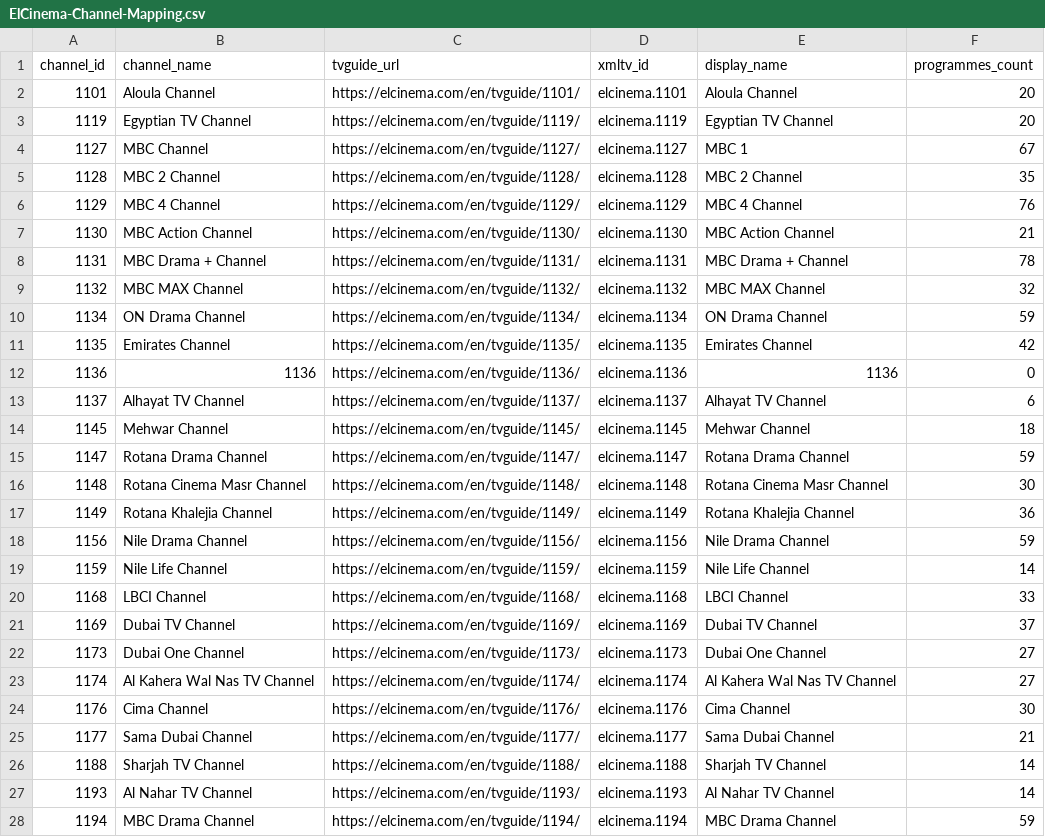
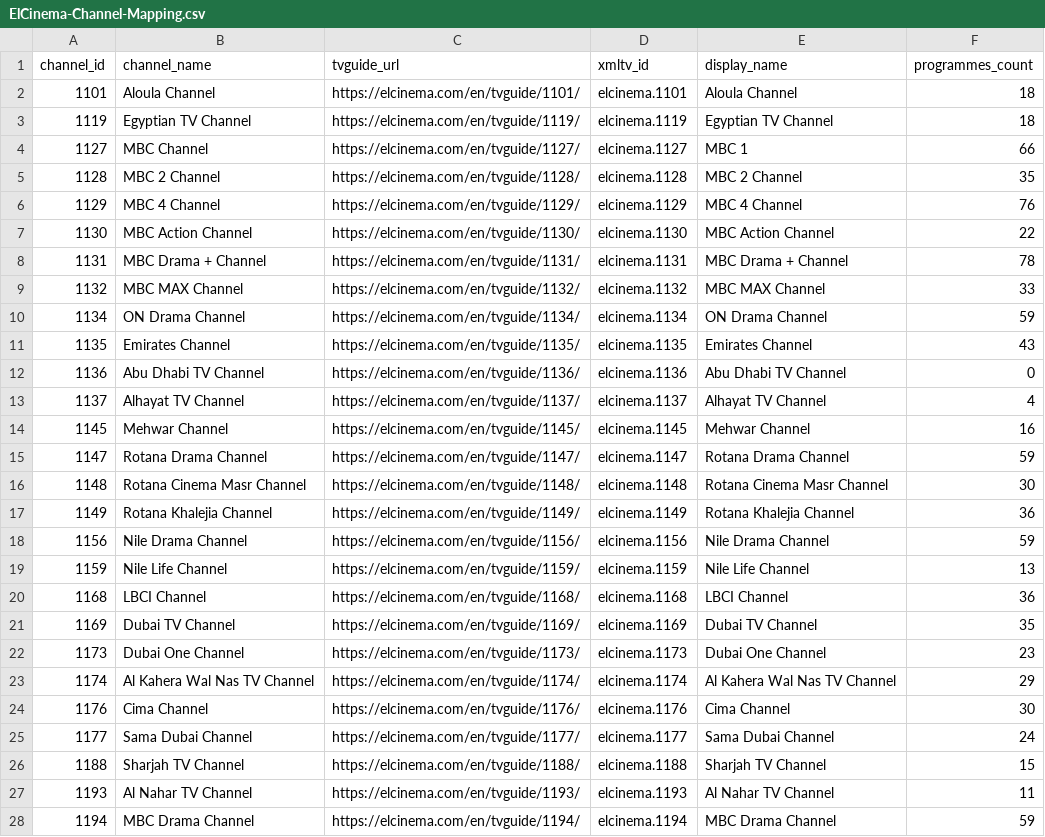
Before and after one commit to DzGreenServices/DZGreen-EPG, a CSV file: docs/ElCinema-Channel-Mapping.csv, drawn as a sheet; only a part is shown; the diff covers the shown part only.

```diff
--- a/docs/ElCinema-Channel-Mapping.csv
+++ b/docs/ElCinema-Channel-Mapping.csv
@@ -1,15 +1,15 @@
 channel_id,channel_name,tvguide_url,xmltv_id,display_name,programmes_count
-1101,Aloula Channel,https://elcinema.com/en/tvguide/1101/,elcinema.1101,Aloula Channel,20
-1119,Egyptian TV Channel,https://elcinema.com/en/tvguide/1119/,elcinema.1119,Egyptian TV Channel,20
-1127,MBC Channel,https://elcinema.com/en/tvguide/1127/,elcinema.1127,MBC 1,67
+1101,Aloula Channel,https://elcinema.com/en/tvguide/1101/,elcinema.1101,Aloula Channel,18
+1119,Egyptian TV Channel,https://elcinema.com/en/tvguide/1119/,elcinema.1119,Egyptian TV Channel,18
+1127,MBC Channel,https://elcinema.com/en/tvguide/1127/,elcinema.1127,MBC 1,66
 1128,MBC 2 Channel,https://elcinema.com/en/tvguide/1128/,elcinema.1128,MBC 2 Channel,35
 1129,MBC 4 Channel,https://elcinema.com/en/tvguide/1129/,elcinema.1129,MBC 4 Channel,76
-1130,MBC Action Channel,https://elcinema.com/en/tvguide/1130/,elcinema.1130,MBC Action Channel,21
+1130,MBC Action Channel,https://elcinema.com/en/tvguide/1130/,elcinema.1130,MBC Action Channel,22
 1131,MBC Drama + Channel,https://elcinema.com/en/tvguide/1131/,elcinema.1131,MBC Drama + Channel,78
-1132,MBC MAX Channel,https://elcinema.com/en/tvguide/1132/,elcinema.1132,MBC MAX Channel,32
+1132,MBC MAX Channel,https://elcinema.com/en/tvguide/1132/,elcinema.1132,MBC MAX Channel,33
 1134,ON Drama Channel,https://elcinema.com/en/tvguide/1134/,elcinema.1134,ON Drama Channel,59
-1135,Emirates Channel,https://elcinema.com/en/tvguide/1135/,elcinema.1135,Emirates Channel,42
-1136,1136,https://elcinema.com/en/tvguide/1136/,elcinema.1136,1136,0
-1137,Alhayat TV Channel,https://elcinema.com/en/tvguide/1137/,elcinema.1137,Alhayat TV Channel,6
-1145,Mehwar Channel,https://elcinema.com/en/tvguide/1145/,elcinema.1145,Mehwar Channel,18
+1135,Emirates Channel,https://elcinema.com/en/tvguide/1135/,elcinema.1135,Emirates Channel,43
+1136,Abu Dhabi TV Channel,https://elcinema.com/en/tvguide/1136/,elcinema.1136,Abu Dhabi TV Channel,0
+1137,Alhayat TV Channel,https://elcinema.com/en/tvguide/1137/,elcinema.1137,Alhayat TV Channel,4
+1145,Mehwar Channel,https://elcinema.com/en/tvguide/1145/,elcinema.1145,Mehwar Channel,16
 1147,Rotana Drama Channel,https://elcinema.com/en/tvguide/1147/,elcinema.1147,Rotana Drama Channel,59
@@ -18,11 +18,11 @@
 1156,Nile Drama Channel,https://elcinema.com/en/tvguide/1156/,elcinema.1156,Nile Drama Channel,59
-1159,Nile Life Channel,https://elcinema.com/en/tvguide/1159/,elcinema.1159,Nile Life Channel,14
-1168,LBCI Channel,https://elcinema.com/en/tvguide/1168/,elcinema.1168,LBCI Channel,33
-1169,Dubai TV Channel,https://elcinema.com/en/tvguide/1169/,elcinema.1169,Dubai TV Channel,37
-1173,Dubai One Channel,https://elcinema.com/en/tvguide/1173/,elcinema.1173,Dubai One Channel,27
-1174,Al Kahera Wal Nas TV Channel,https://elcinema.com/en/tvguide/1174/,elcinema.1174,Al Kahera Wal Nas TV Channel,27
+1159,Nile Life Channel,https://elcinema.com/en/tvguide/1159/,elcinema.1159,Nile Life Channel,13
+1168,LBCI Channel,https://elcinema.com/en/tvguide/1168/,elcinema.1168,LBCI Channel,36
+1169,Dubai TV Channel,https://elcinema.com/en/tvguide/1169/,elcinema.1169,Dubai TV Channel,35
+1173,Dubai One Channel,https://elcinema.com/en/tvguide/1173/,elcinema.1173,Dubai One Channel,23
+1174,Al Kahera Wal Nas TV Channel,https://elcinema.com/en/tvguide/1174/,elcinema.1174,Al Kahera Wal Nas TV Channel,29
 1176,Cima Channel,https://elcinema.com/en/tvguide/1176/,elcinema.1176,Cima Channel,30
-1177,Sama Dubai Channel,https://elcinema.com/en/tvguide/1177/,elcinema.1177,Sama Dubai Channel,21
-1188,Sharjah TV Channel,https://elcinema.com/en/tvguide/1188/,elcinema.1188,Sharjah TV Channel,14
-1193,Al Nahar TV Channel,https://elcinema.com/en/tvguide/1193/,elcinema.1193,Al Nahar TV Channel,14
+1177,Sama Dubai Channel,https://elcinema.com/en/tvguide/1177/,elcinema.1177,Sama Dubai Channel,24
+1188,Sharjah TV Channel,https://elcinema.com/en/tvguide/1188/,elcinema.1188,Sharjah TV Channel,15
+1193,Al Nahar TV Channel,https://elcinema.com/en/tvguide/1193/,elcinema.1193,Al Nahar TV Channel,11
 1194,MBC Drama Channel,https://elcinema.com/en/tvguide/1194/,elcinema.1194,MBC Drama Channel,59
```
Also changed, not shown: 3 added rows and 56 edited cells elsewhere in this file, 1 other file.
